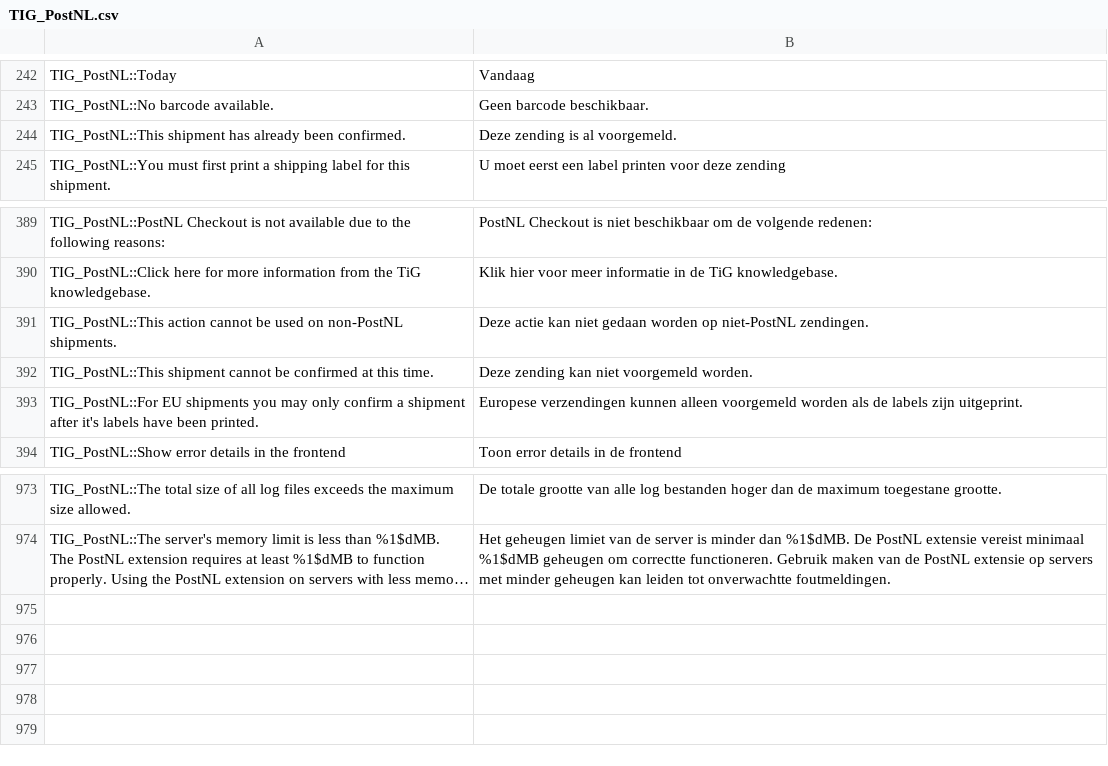
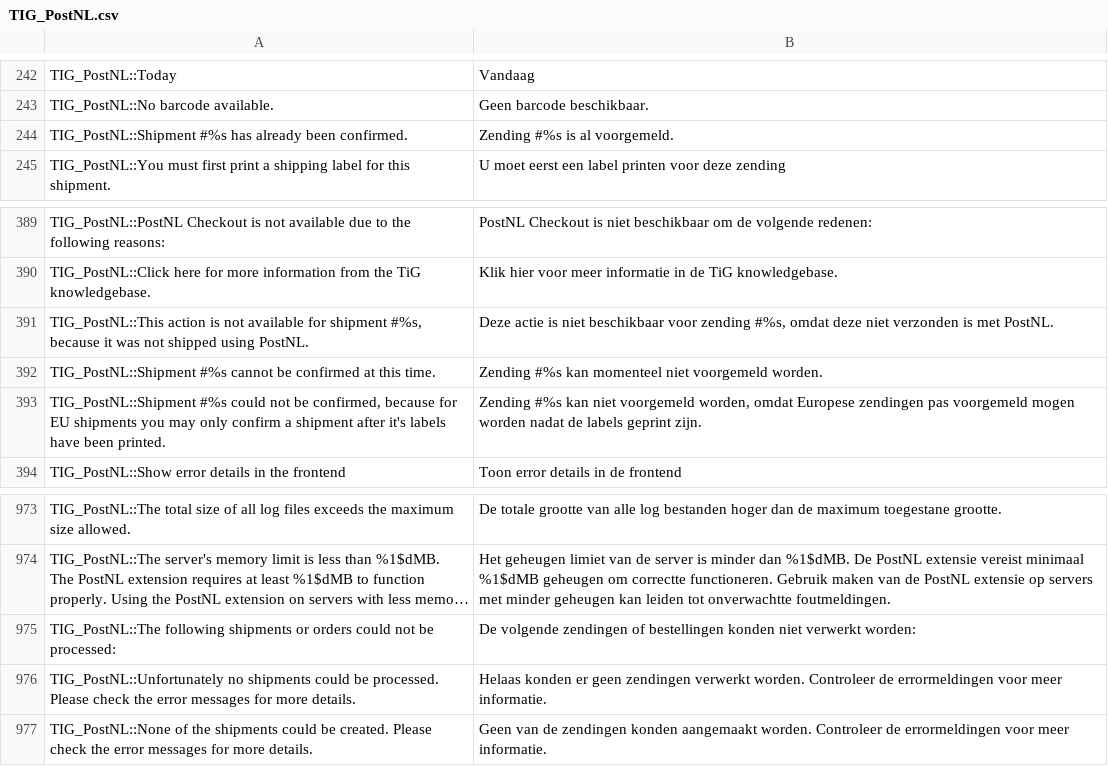
Before and after one commit to postnl/postnl-magento1-End-of-life, a CSV file: app/locale/nl_NL/TIG_PostNL.csv, drawn as a sheet; only a part is shown, gaps mark what is left out; long unchanged cells end in …; removed rows and columns are numbered as before the commit, all else as after; the diff names each change by its address in the sheet, - before the commit and + after, or states it on an @@ line.

Commit message:
improved error handling for various PostNL actions

```diff
--- a/app/locale/nl_NL/TIG_PostNL.csv
+++ b/app/locale/nl_NL/TIG_PostNL.csv
-A244: TIG_PostNL::This shipment has already…
+A244: TIG_PostNL::Shipment #%s has already…
-B244: Deze zending is al voorgemeld.
+B244: Zending #%s is al voorgemeld.
-row 391: TIG_PostNL::This action cannot be used on non-PostNL shipments. | Deze actie kan niet gedaan worden op niet-PostNL zendingen.
+row 391: TIG_PostNL::This action is not available for shipment #%s, because it was not shipped using PostNL. | Deze actie is niet beschikbaar voor zending #%s, omdat deze niet verzonden is met PostNL.
-A392: TIG_PostNL::This shipment cannot be…
+A392: TIG_PostNL::Shipment #%s cannot be…
-B392: Deze zending kan niet voorgemeld worden.
+B392: Zending #%s kan momenteel niet voorgemeld worden.
-row 393: TIG_PostNL::For EU shipments you may only confirm a shipment after it's labels have been printed. | Europese verzendingen kunnen alleen voorgemeld worden als de labels zijn uitgeprint.
+row 393: TIG_PostNL::Shipment #%s could not be confirmed, because for EU shipments you may only confirm a shipment after it's labels have been printed. | Zending #%s kan niet voorgemeld worden, omdat Europese zendingen pas voorgemeld mogen worden nadat de labels geprint zijn.
+row 975: TIG_PostNL::The following shipments or orders could not be processed: | De volgende zendingen of bestellingen konden niet verwerkt worden:
+row 976: TIG_PostNL::Unfortunately no shipments could be processed. Please check the error messages for more details. | Helaas konden er geen zendingen verwerkt worden. Controleer de errormeldingen voor meer informatie.
+row 977: TIG_PostNL::None of the shipments could be created. Please check the error messages for more details. | Geen van de zendingen konden aangemaakt worden. Controleer de errormeldingen voor meer informatie.
```
Also changed, not shown: 7 other files.
